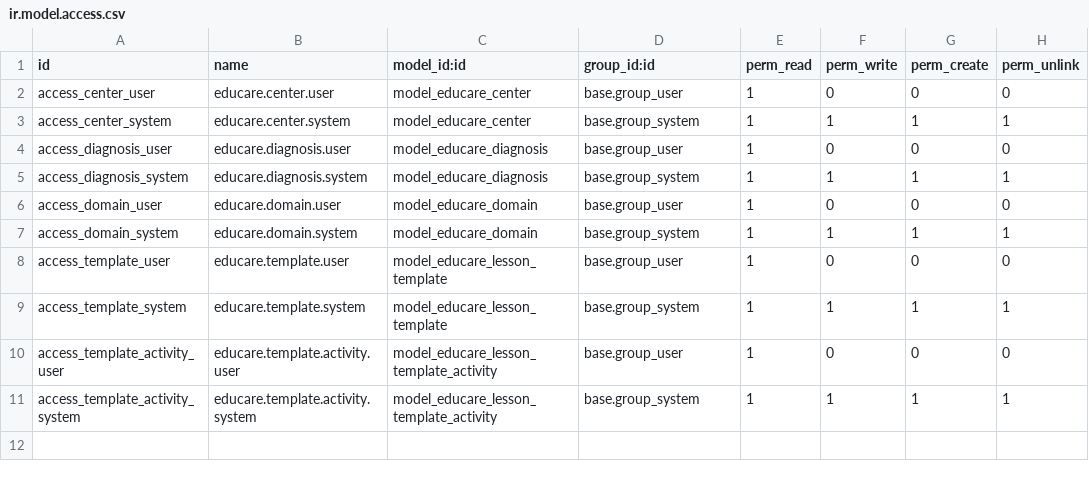
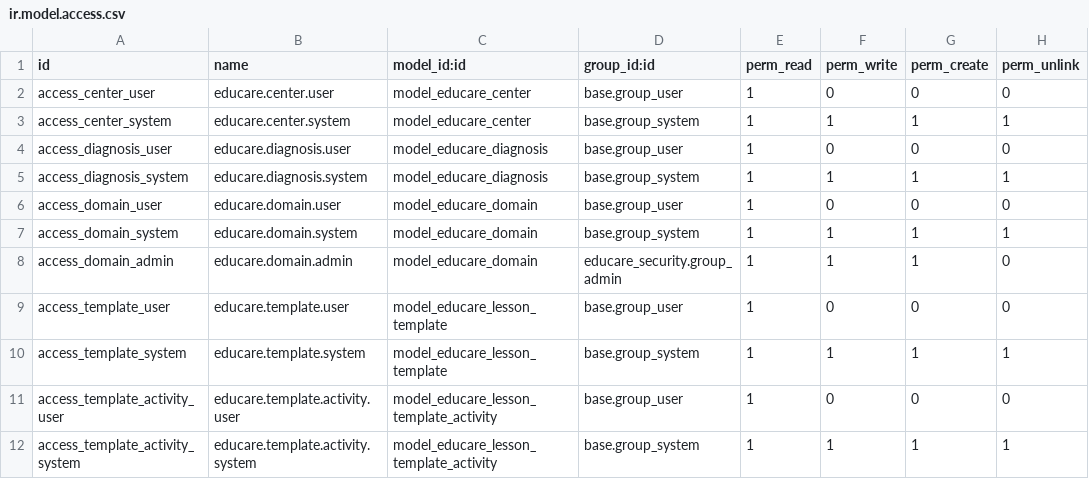
Before and after one commit to haotranhcmus/Educare-connect-application, a CSV file: addons/educare_base/security/ir.model.access.csv, drawn as a sheet.

```diff
--- a/addons/educare_base/security/ir.model.access.csv
+++ b/addons/educare_base/security/ir.model.access.csv
@@ -7,2 +7,3 @@ access_domain_user,educare.domain.user,model_educare_domain,base.group_user,1,0,
 access_domain_system,educare.domain.system,model_educare_domain,base.group_system,1,1,1,1
+access_domain_admin,educare.domain.admin,model_educare_domain,educare_security.group_admin,1,1,1,0
 access_template_user,educare.template.user,model_educare_lesson_template,base.group_user,1,0,0,0
```
Also changed, not shown: addons/educare_student/security/ir.model.access.csv, 39 other files.
